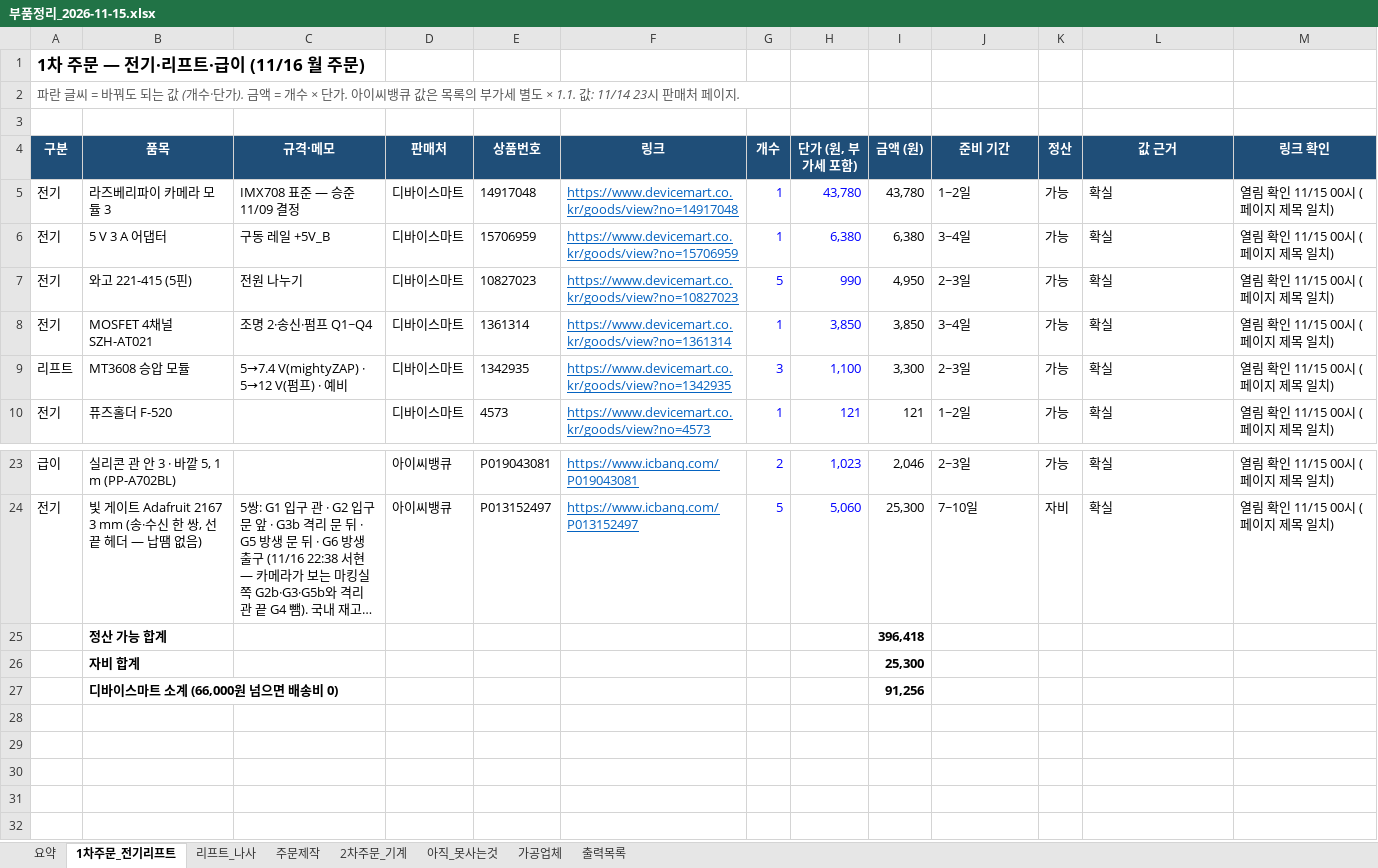
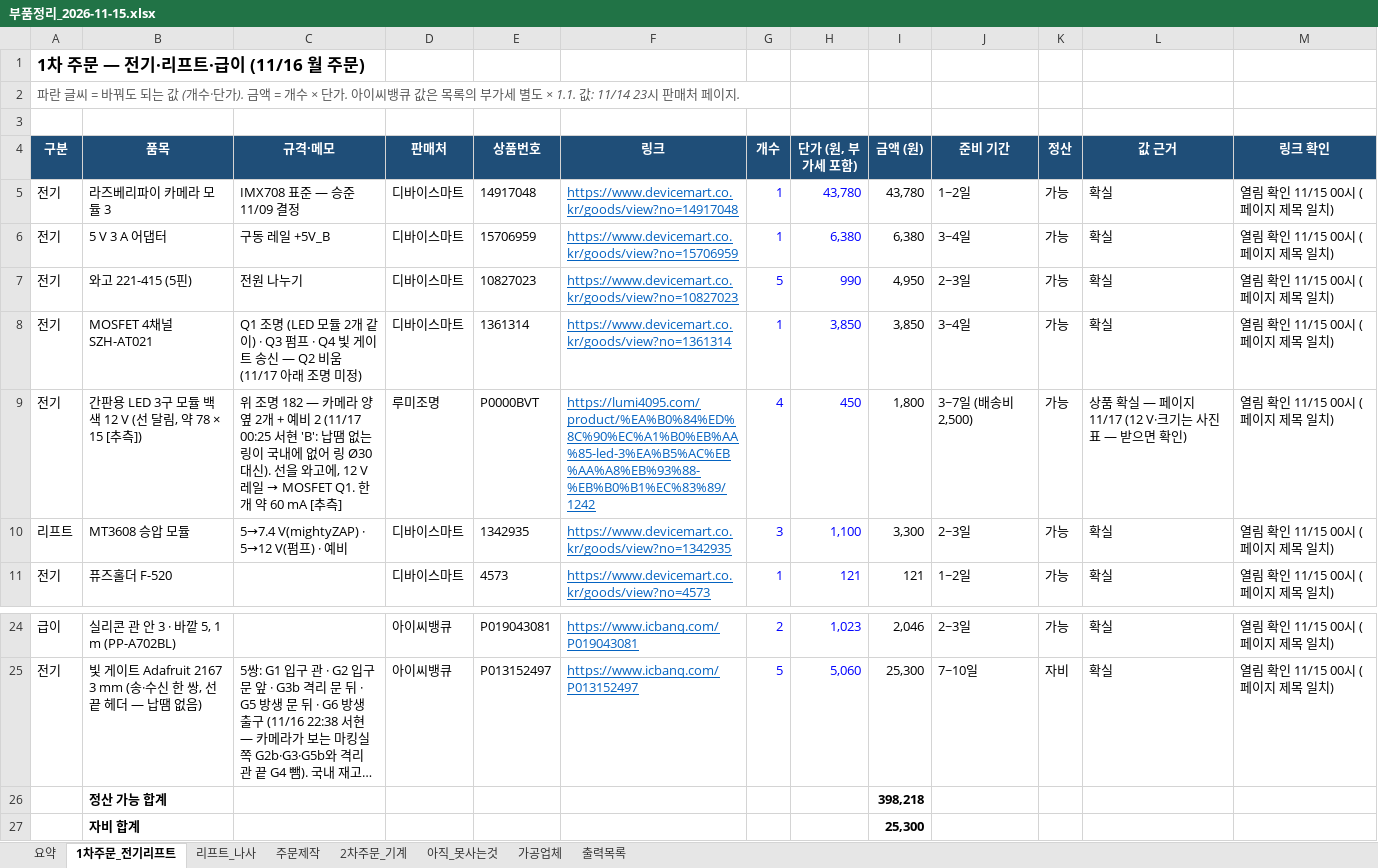
Before and after one commit to britams/-capstone-project-repo, an Excel workbook: purchase/부품정리_2026-11-15.xlsx, sheet 1차주문_전기리프트, drawn as a sheet; only a part is shown, gaps mark what is left out; the shorter side is filled out with more unchanged rows; long unchanged cells end in …; values as stored, in another font and other column widths than the file's, no borders; addresses are those after the commit; the diff names each change by its address in the sheet, - before the commit and + after, or states it on an @@ line.

```diff
--- a/purchase/부품정리_2026-11-15.xlsx (sheet 1차주문_전기리프트)
+++ b/purchase/부품정리_2026-11-15.xlsx (sheet 1차주문_전기리프트)
-C8 (규격·메모): 조명 2·송신·펌프 Q1~Q4
+C8 (규격·메모): Q1 조명 (LED 모듈 2개 같이) · Q3 펌프 · Q4 빛 게이트 송신 — Q2 비움 (11/17 아래 조명 미정)
+row 9: 전기 | 간판용 LED 3구 모듈 백색 12 V (선 달림, 약 78 × 15 [추측]) | 위 조명 182 — 카메라 양옆 2개 + 예비 2 (11/17 00:25 서현 'B': 납땜 없는 링이 국내에 없어 링 Ø30 대신). 선을 와고에, 12 V 레일 → MOSFET Q1. 한 개 약 60 mA [추측] | 루미조명 | P0000BVT | https://lumi4095.com/product/%EA%B0%84%ED%8C%90%EC%A1%B0%EB%AA%85-led-3%EA%B5%AC%EB%AA%A8%EB%93%88-%EB%B0%B1%EC%83%89/1242 | 4 | 450 | 1,800 | 3~7일 (배송비 2,500) | 가능 | 상품 확실 — 페이지 11/17 (12 V·크기는 사진표 — 받으면 확인) | 열림 확인 11/15 00시 (페이지 제목 일치)
-I26 (금액 (원)): 396,418
+I26 (금액 (원)): 398,218
```
Also changed, not shown: sheet 요약, formulas that keep their value, 2 other files.
